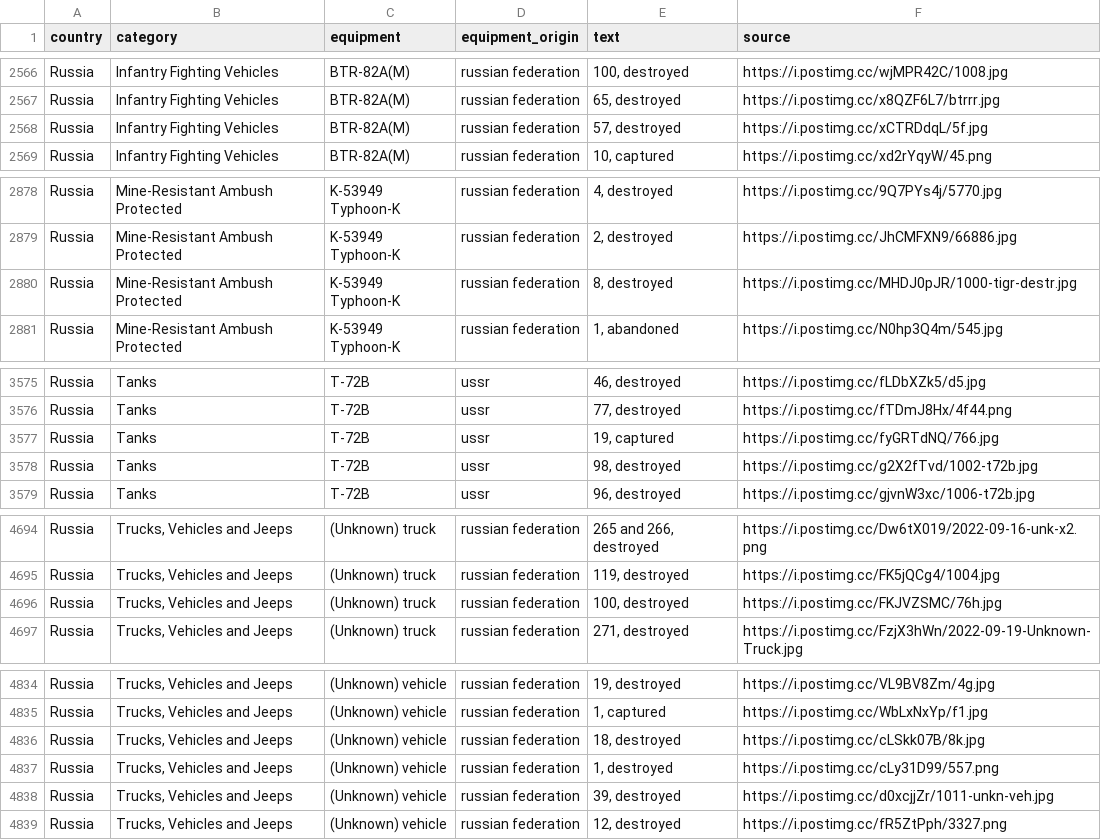
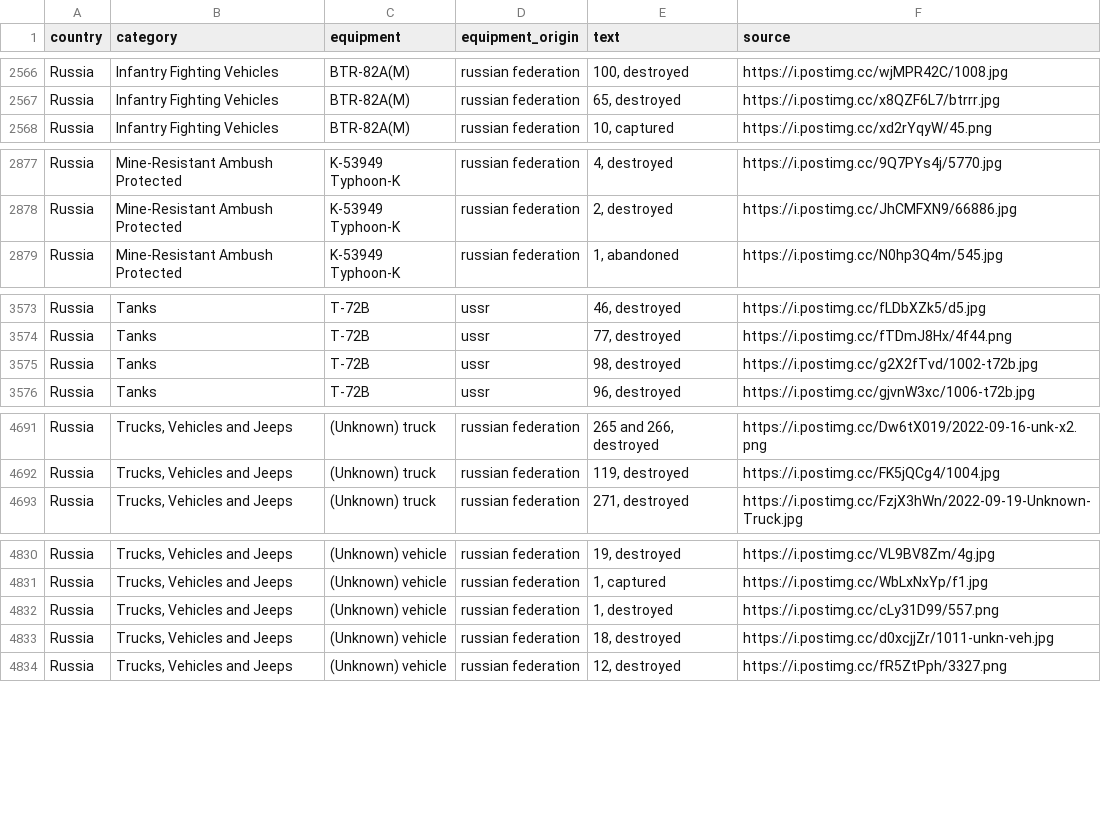
Before and after one commit to mauforonda/ukraine, a CSV file: reports.csv, drawn as a sheet; only a part is shown, gaps mark what is left out; the diff covers the shown part only.

```diff
--- a/reports.csv
+++ b/reports.csv
@@ -2567,3 +2567,2 @@ Russia,Infantry Fighting Vehicles ,BTR-82A(M),russian federation,"100, destroyed
 Russia,Infantry Fighting Vehicles ,BTR-82A(M),russian federation,"65, destroyed",https://i.postimg.cc/x8QZF6L7/btrrr.jpg
-Russia,Infantry Fighting Vehicles ,BTR-82A(M),russian federation,"57, destroyed",https://i.postimg.cc/xCTRDdqL/5f.jpg
 Russia,Infantry Fighting Vehicles ,BTR-82A(M),russian federation,"10, captured",https://i.postimg.cc/xd2rYqyW/45.png
@@ -2879,3 +2878,2 @@ Russia,Mine-Resistant Ambush Protected ,K-53949 Typhoon-K,russian federation,"4,
 Russia,Mine-Resistant Ambush Protected ,K-53949 Typhoon-K,russian federation,"2, destroyed",https://i.postimg.cc/JhCMFXN9/66886.jpg
-Russia,Mine-Resistant Ambush Protected ,K-53949 Typhoon-K,russian federation,"8, destroyed",https://i.postimg.cc/MHDJ0pJR/1000-tigr-destr.jpg
 Russia,Mine-Resistant Ambush Protected ,K-53949 Typhoon-K,russian federation,"1, abandoned",https://i.postimg.cc/N0hp3Q4m/545.jpg
@@ -3576,3 +3574,2 @@ Russia,Tanks ,T-72B,ussr,"46, destroyed",https://i.postimg.cc/fLDbXZk5/d5.jpg
 Russia,Tanks ,T-72B,ussr,"77, destroyed",https://i.postimg.cc/fTDmJ8Hx/4f44.png
-Russia,Tanks ,T-72B,ussr,"19, captured",https://i.postimg.cc/fyGRTdNQ/766.jpg
 Russia,Tanks ,T-72B,ussr,"98, destroyed",https://i.postimg.cc/g2X2fTvd/1002-t72b.jpg
@@ -4695,3 +4692,2 @@ Russia,"Trucks, Vehicles and Jeeps ",(Unknown) truck,russian federation,"265 and
 Russia,"Trucks, Vehicles and Jeeps ",(Unknown) truck,russian federation,"119, destroyed",https://i.postimg.cc/FK5jQCg4/1004.jpg
-Russia,"Trucks, Vehicles and Jeeps ",(Unknown) truck,russian federation,"100, destroyed",https://i.postimg.cc/FKJVZSMC/76h.jpg
 Russia,"Trucks, Vehicles and Jeeps ",(Unknown) truck,russian federation,"271, destroyed",https://i.postimg.cc/FzjX3hWn/2022-09-19-Unknown-Truck.jpg
@@ -4835,5 +4831,4 @@ Russia,"Trucks, Vehicles and Jeeps ",(Unknown) vehicle,russian federation,"19, d
 Russia,"Trucks, Vehicles and Jeeps ",(Unknown) vehicle,russian federation,"1, captured",https://i.postimg.cc/WbLxNxYp/f1.jpg
-Russia,"Trucks, Vehicles and Jeeps ",(Unknown) vehicle,russian federation,"18, destroyed",https://i.postimg.cc/cLSkk07B/8k.jpg
 Russia,"Trucks, Vehicles and Jeeps ",(Unknown) vehicle,russian federation,"1, destroyed",https://i.postimg.cc/cLy31D99/557.png
-Russia,"Trucks, Vehicles and Jeeps ",(Unknown) vehicle,russian federation,"39, destroyed",https://i.postimg.cc/d0xcjjZr/1011-unkn-veh.jpg
+Russia,"Trucks, Vehicles and Jeeps ",(Unknown) vehicle,russian federation,"18, destroyed",https://i.postimg.cc/d0xcjjZr/1011-unkn-veh.jpg
 Russia,"Trucks, Vehicles and Jeeps ",(Unknown) vehicle,russian federation,"12, destroyed",https://i.postimg.cc/fR5ZtPph/3327.png
```
Also changed, not shown: 1 added row and 3 edited cells elsewhere in this file, log.csv, summary.csv.
